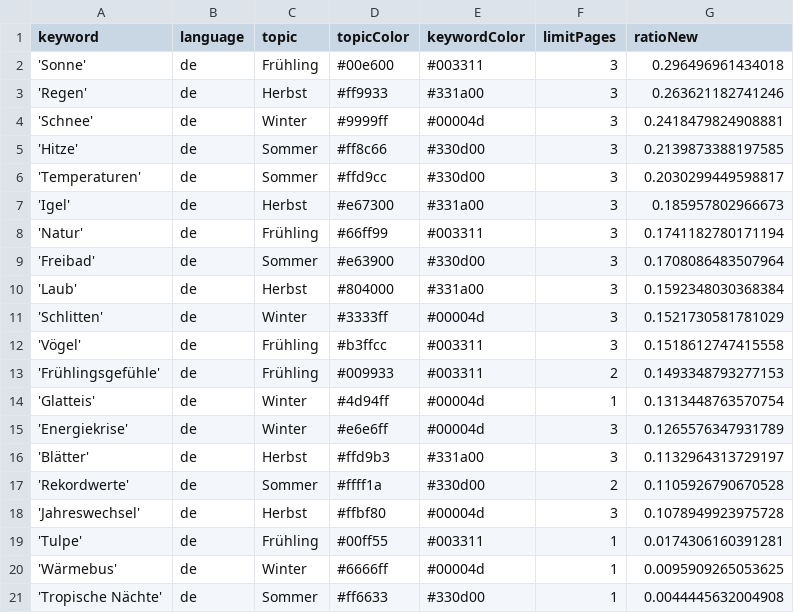
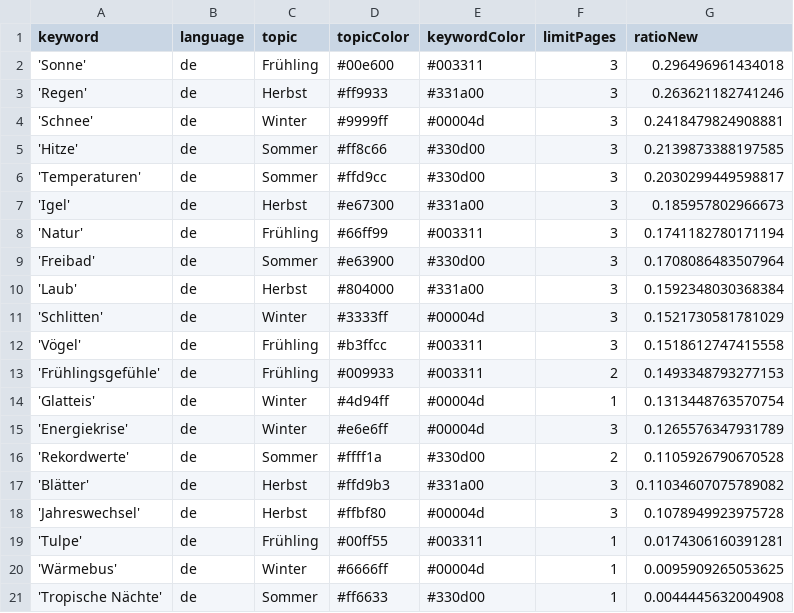
Before and after one commit to magaliekathrin-news/winterIsComing2, a CSV file: keywords.csv, drawn as a sheet; removed rows and columns are numbered as before the commit, all else as after; the diff names each change by its address in the sheet, - before the commit and + after, or states it on an @@ line.

```diff
--- a/keywords.csv
+++ b/keywords.csv
-row 16: 'Blätter' | de | Herbst | #ffd9b3 | #331a00 | 3 | 0.1132964313729197
+row 17: 'Blätter' | de | Herbst | #ffd9b3 | #331a00 | 3 | 0.11034607075789082
```
Also changed, not shown: csv/news_2025_05.csv.
